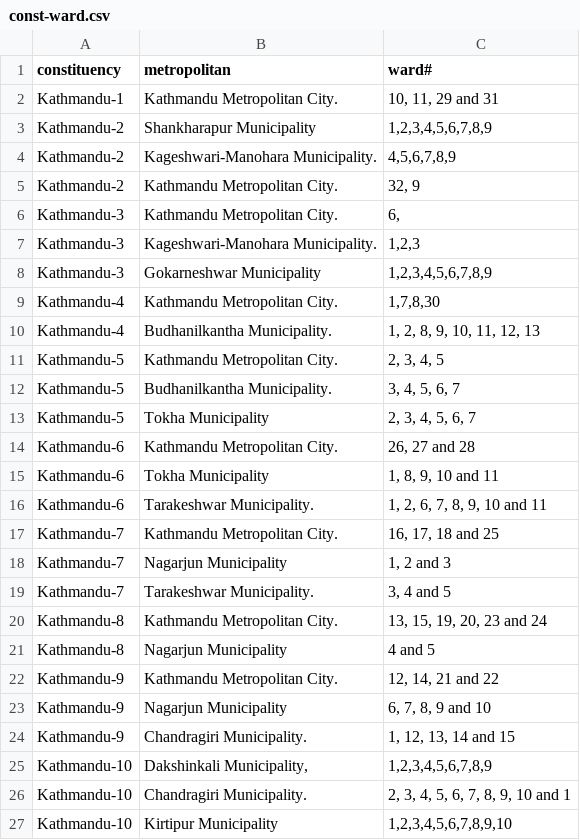
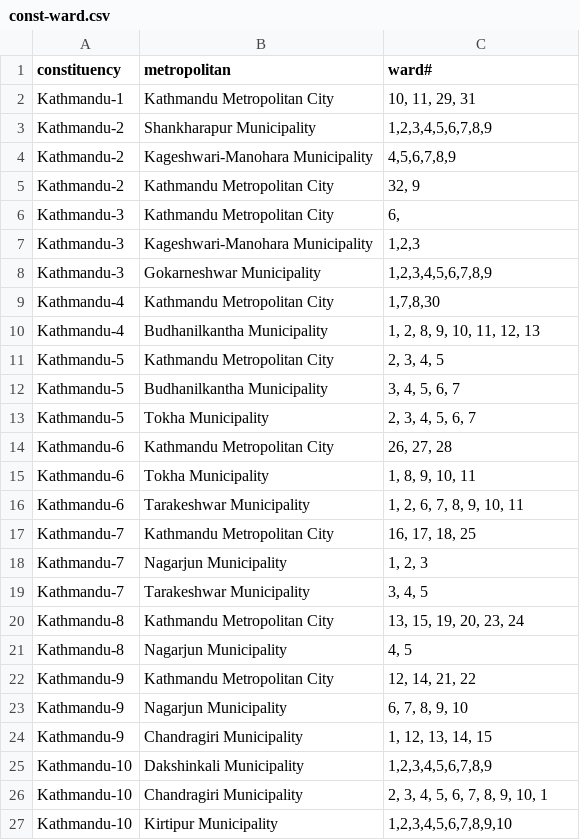
Before and after one commit to amWRit/service-pulse-np, a CSV file: prisma/data/const-ward.csv, drawn as a sheet; the diff names each change by its address in the sheet, - before the commit and + after, or states it on an @@ line.

```diff
--- a/prisma/data/const-ward.csv
+++ b/prisma/data/const-ward.csv
-B2 (metropolitan): Kathmandu Metropolitan City.
+B2 (metropolitan): Kathmandu Metropolitan City
-C2 (ward#): 10, 11, 29 and 31
+C2 (ward#): 10, 11, 29, 31
-B4 (metropolitan): Kageshwari-Manohara Municipality.
+B4 (metropolitan): Kageshwari-Manohara Municipality
-B5:B6 (metropolitan): Kathmandu Metropolitan City.
+B5:B6 (metropolitan): Kathmandu Metropolitan City
-B7 (metropolitan): Kageshwari-Manohara Municipality.
+B7 (metropolitan): Kageshwari-Manohara Municipality
-B9 (metropolitan): Kathmandu Metropolitan City.
+B9 (metropolitan): Kathmandu Metropolitan City
-B10 (metropolitan): Budhanilkantha Municipality.
+B10 (metropolitan): Budhanilkantha Municipality
-B11 (metropolitan): Kathmandu Metropolitan City.
+B11 (metropolitan): Kathmandu Metropolitan City
-B12 (metropolitan): Budhanilkantha Municipality.
+B12 (metropolitan): Budhanilkantha Municipality
-B14 (metropolitan): Kathmandu Metropolitan City.
+B14 (metropolitan): Kathmandu Metropolitan City
-C14 (ward#): 26, 27 and 28
+C14 (ward#): 26, 27, 28
-C15 (ward#): 1, 8, 9, 10 and 11
+C15 (ward#): 1, 8, 9, 10, 11
-B16 (metropolitan): Tarakeshwar Municipality.
+B16 (metropolitan): Tarakeshwar Municipality
-C16 (ward#): 1, 2, 6, 7, 8, 9, 10 and 11
+C16 (ward#): 1, 2, 6, 7, 8, 9, 10, 11
-B17 (metropolitan): Kathmandu Metropolitan City.
+B17 (metropolitan): Kathmandu Metropolitan City
-C17 (ward#): 16, 17, 18 and 25
+C17 (ward#): 16, 17, 18, 25
-C18 (ward#): 1, 2 and 3
+C18 (ward#): 1, 2, 3
-B19 (metropolitan): Tarakeshwar Municipality.
+B19 (metropolitan): Tarakeshwar Municipality
-C19 (ward#): 3, 4 and 5
+C19 (ward#): 3, 4, 5
-B20 (metropolitan): Kathmandu Metropolitan City.
+B20 (metropolitan): Kathmandu Metropolitan City
-C20 (ward#): 13, 15, 19, 20, 23 and 24
+C20 (ward#): 13, 15, 19, 20, 23, 24
-C21 (ward#): 4 and 5
+C21 (ward#): 4, 5
-B22 (metropolitan): Kathmandu Metropolitan City.
+B22 (metropolitan): Kathmandu Metropolitan City
-C22 (ward#): 12, 14, 21 and 22
+C22 (ward#): 12, 14, 21, 22
-C23 (ward#): 6, 7, 8, 9 and 10
+C23 (ward#): 6, 7, 8, 9, 10
-B24 (metropolitan): Chandragiri Municipality.
+B24 (metropolitan): Chandragiri Municipality
-C24 (ward#): 1, 12, 13, 14 and 15
+C24 (ward#): 1, 12, 13, 14, 15
-B25 (metropolitan): Dakshinkali Municipality,
+B25 (metropolitan): Dakshinkali Municipality
-B26 (metropolitan): Chandragiri Municipality.
+B26 (metropolitan): Chandragiri Municipality
-C26 (ward#): 2, 3, 4, 5, 6, 7, 8, 9, 10 and 1
+C26 (ward#): 2, 3, 4, 5, 6, 7, 8, 9, 10, 1
```
Also changed, not shown: 7 other files.
